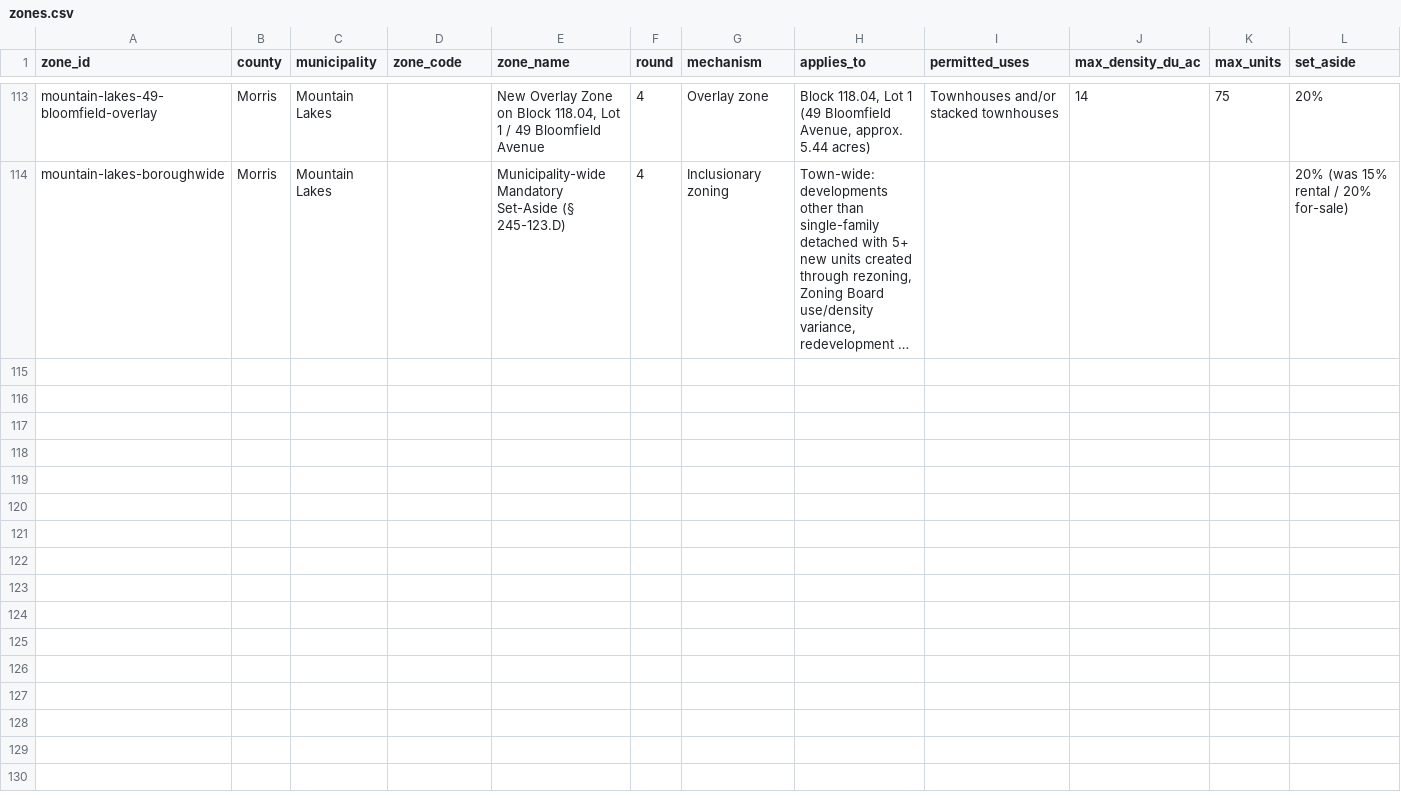
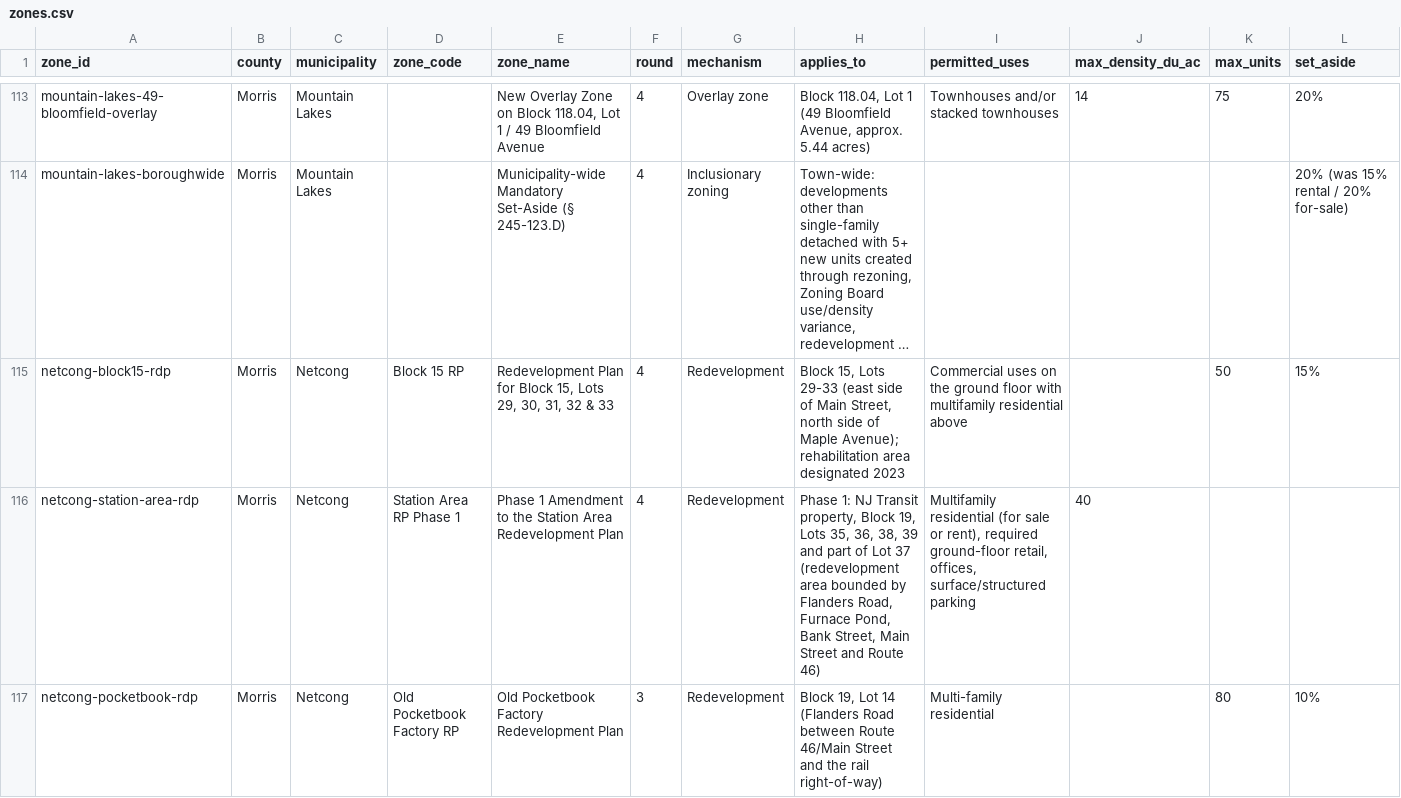
Before and after one commit to nickrogers280-coder/nj-round4-map, a CSV file: data/zones.csv, drawn as a sheet; only a part is shown, gaps mark what is left out; long unchanged cells end in …; rows hold the shown columns only; the diff covers the shown part only; the diff names each change by its address in the sheet, - before the commit and + after, or states it on an @@ line.

```diff
--- a/data/zones.csv
+++ b/data/zones.csv
+row 115: netcong-block15-rdp | Morris | Netcong | Block 15 RP | Redevelopment Plan for Block 15, Lots 29, 30, 31, 32 & 33 | 4 | Redevelopment | Block 15, Lots 29-33 (east side of Main Street, north side of Maple Avenue); rehabilitation area designated 2023 | Commercial uses on the ground floor with multifamily residential above |  | 50 | 15%
+row 116: netcong-station-area-rdp | Morris | Netcong | Station Area RP Phase 1 | Phase 1 Amendment to the Station Area Redevelopment Plan | 4 | Redevelopment | Phase 1: NJ Transit property, Block 19, Lots 35, 36, 38, 39 and part of Lot 37 (redevelopment area bounded by Flanders Road, Furnace Pond, Bank Street, Main Street and Route 46) | Multifamily residential (for sale or rent), required ground-floor retail, offices, surface/structured parking | 40
+row 117: netcong-pocketbook-rdp | Morris | Netcong | Old Pocketbook Factory RP | Old Pocketbook Factory Redevelopment Plan | 3 | Redevelopment | Block 19, Lot 14 (Flanders Road between Route 46/Main Street and the rail right-of-way) | Multi-family residential |  | 80 | 10%
```
Also changed, not shown: 3 added rows elsewhere in this file, data/extraction_log.csv, data/sites.csv.
